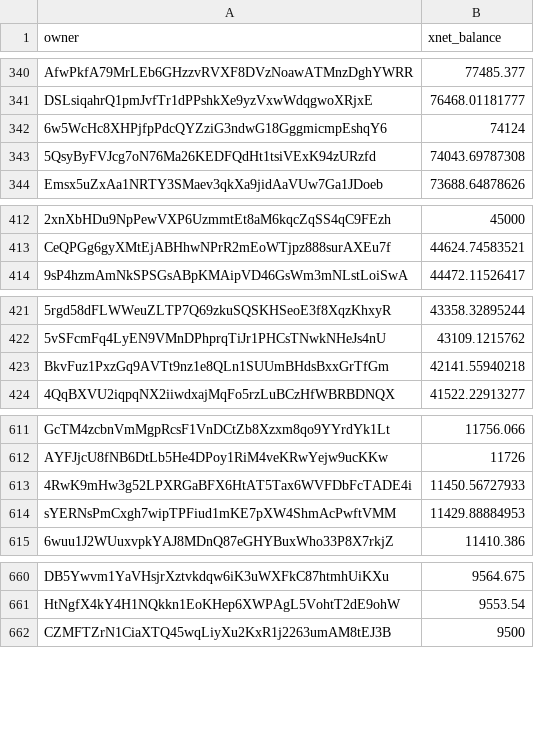
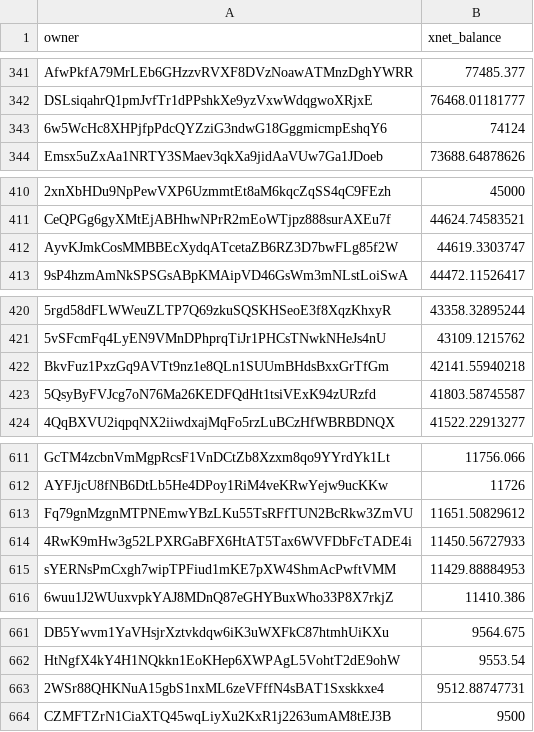
Before and after one commit to xnet-community-data/xnet-data-integration, a CSV file: data/derived/xnet_owner_balances.csv, drawn as a sheet; only a part is shown, gaps mark what is left out; removed rows and columns are numbered as before the commit, all else as after; the diff covers the shown part only; the diff names each change by its address in the sheet, - before the commit and + after, or states it on an @@ line.

```diff
--- a/data/derived/xnet_owner_balances.csv
+++ b/data/derived/xnet_owner_balances.csv
-row 343: 5QsyByFVJcg7oN76Ma26KEDFQdHt1tsiVExK94zURzfd | 74043.69787308
+row 412: AyvKJmkCosMMBBEcXydqATcetaZB6RZ3D7bwFLg85f2W | 44619.3303747
+row 423: 5QsyByFVJcg7oN76Ma26KEDFQdHt1tsiVExK94zURzfd | 41803.58745587
+row 613: Fq79gnMzgnMTPNEmwYBzLKu55TsRFfTUN2BcRkw3ZmVU | 11651.50829612
+row 663: 2WSr88QHKNuA15gbS1nxML6zeVFffN4sBAT1Sxskkxe4 | 9512.88747731
```
Also changed, not shown: 7 added rows, 5 removed rows and 4 edited cells elsewhere in this file, 17 other files.
